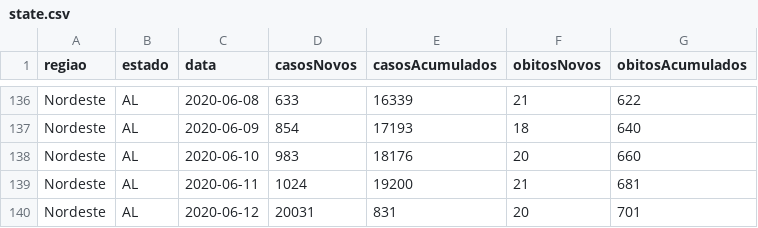
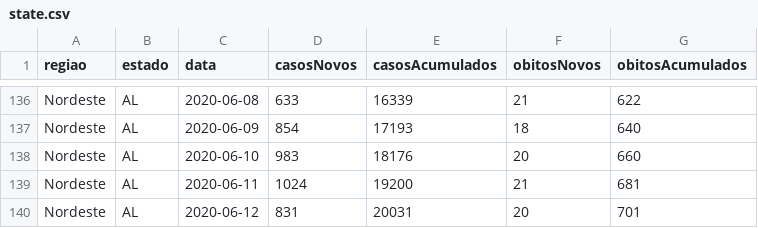
Before and after one commit to kevinwsbr/covid19-al, a CSV file: public/state.csv, drawn as a sheet; only a part is shown, gaps mark what is left out.

Commit message:
up d

```diff
--- a/public/state.csv
+++ b/public/state.csv
@@ -139,2 +139,2 @@ Nordeste;AL;2020-06-10;983;18176;20;660
 Nordeste;AL;2020-06-11;1024;19200;21;681
-Nordeste;AL;2020-06-12;20031;831;20;701
+Nordeste;AL;2020-06-12;831;20031;20;701
```
